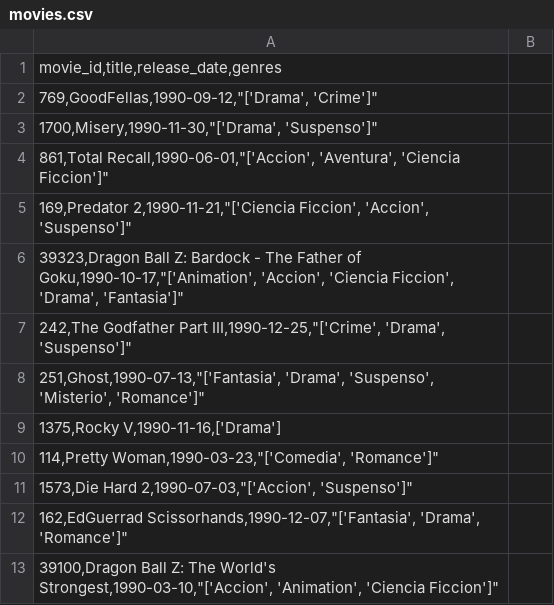
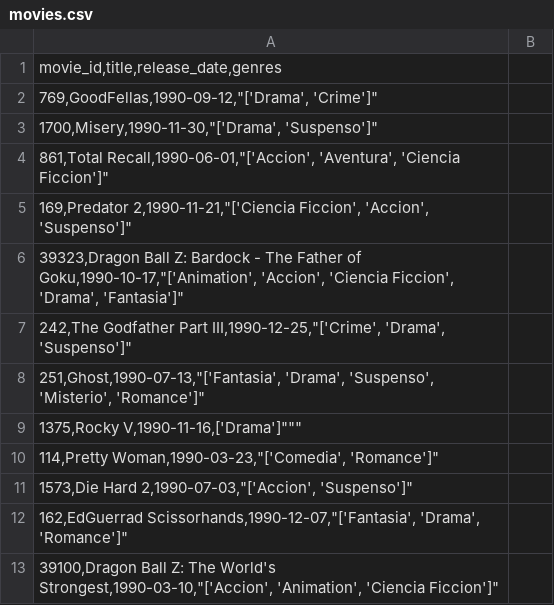
Before and after one commit to nolbertog/Peliculas, a CSV file: movies.csv, drawn as a sheet; only a part is shown.

```diff
--- a/movies.csv
+++ b/movies.csv
@@ -8,3 +8,3 @@ movie_id,title,release_date,genres;
 "251,Ghost,1990-07-13,""['Fantasia', 'Drama', 'Suspenso', 'Misterio', 'Romance']""";
-1375,Rocky V,1990-11-16,['Drama'];
+1375,Rocky V,1990-11-16,['Drama']""";
 "114,Pretty Woman,1990-03-23,""['Comedia', 'Romance']""";
```
Also changed, not shown: 5 other files.
